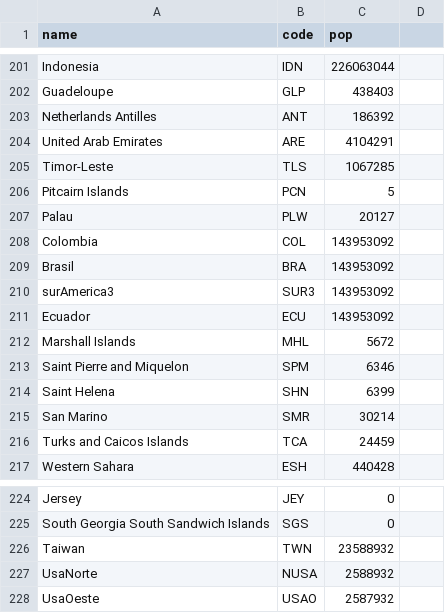
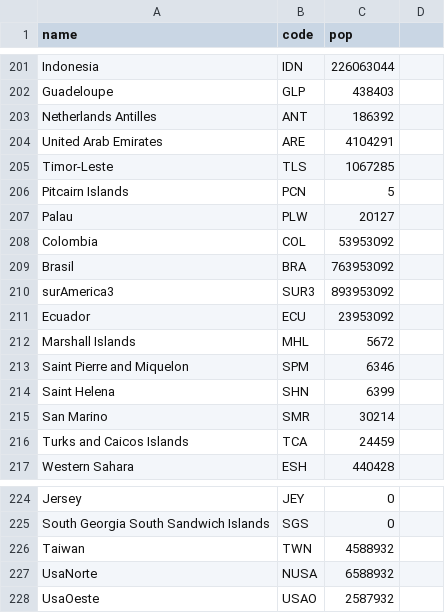
Before and after one commit to Godzilla039/MiPrimeGit, a CSV file: sexoo.csv, drawn as a sheet; only a part is shown, gaps mark what is left out.

Commit message:
Update sexoo.csv

```diff
--- a/sexoo.csv
+++ b/sexoo.csv
@@ -207,6 +207,6 @@ Pitcairn Islands,PCN,5
 Palau,PLW,20127
-Colombia,COL,143953092
-Brasil,BRA,143953092
-surAmerica3,SUR3,143953092
-Ecuador,ECU,143953092
+Colombia,COL,53953092
+Brasil,BRA,763953092
+surAmerica3,SUR3,893953092
+Ecuador,ECU,23953092
 Marshall Islands,MHL,5672
@@ -225,4 +225,4 @@ Jersey,JEY,0
 South Georgia South Sandwich Islands,SGS,0
-Taiwan,TWN,23588932
-UsaNorte,NUSA,2588932
+Taiwan,TWN,4588932
+UsaNorte,NUSA,6588932
 UsaOeste,USAO,2587932
```
